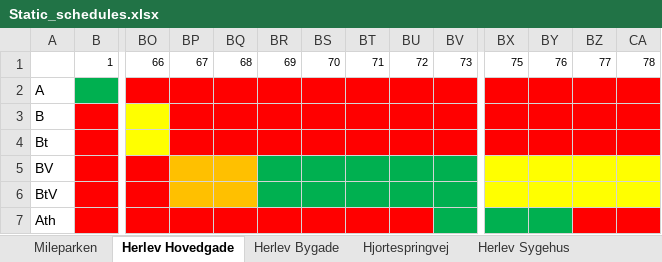
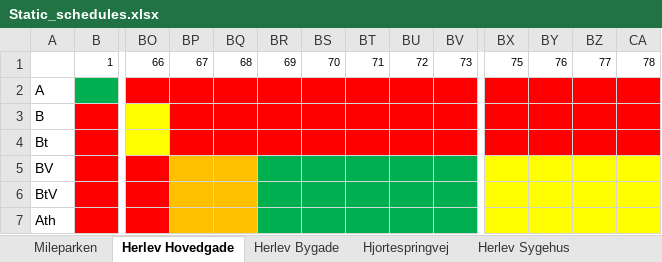
Before and after one commit to jonyonyx/greenwaves, an Excel workbook: Vissim/o3_roskildevej-herlevsygehus/Static_schedules.xlsx, sheet Herlev Hovedgade, drawn as a sheet; only a part is shown, gaps mark what is left out; values as stored, in another font and other column widths than the file's, no borders; the diff names each change by its address in the sheet, - before the commit and + after, or states it on an @@ line.

```diff
--- a/Vissim/o3_roskildevej-herlevsygehus/Static_schedules.xlsx (sheet Herlev Hovedgade)
+++ b/Vissim/o3_roskildevej-herlevsygehus/Static_schedules.xlsx (sheet Herlev Hovedgade)
-BP7:BQ7 fill: #FF0000
+BP7:BQ7 fill: #FFC000
-BR7:BU7 fill: #FF0000
+BR7:BU7 fill: #00B050
-BX7:BY7 fill: #00B050
+BX7:BY7 fill: #FFFF00
-BZ7:CA7 fill: #FF0000
+BZ7:CA7 fill: #FFFF00
```
Also changed, not shown: 10 other files.
